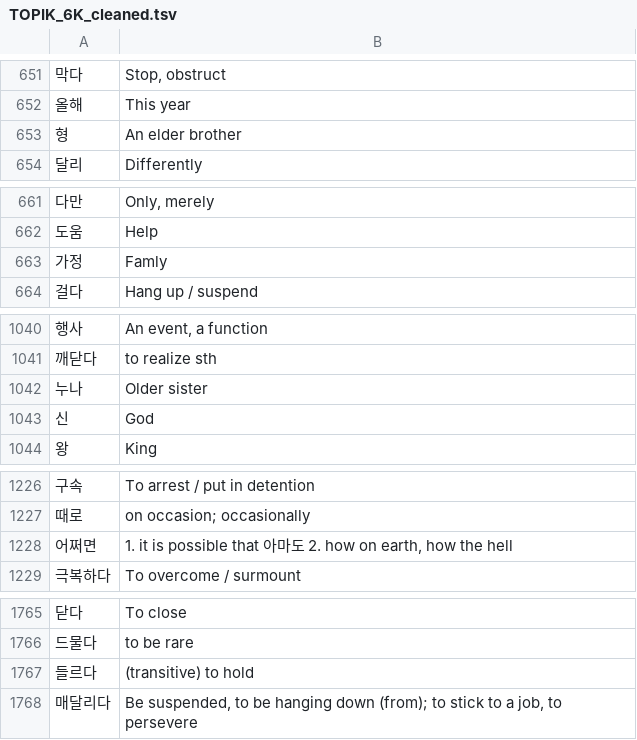
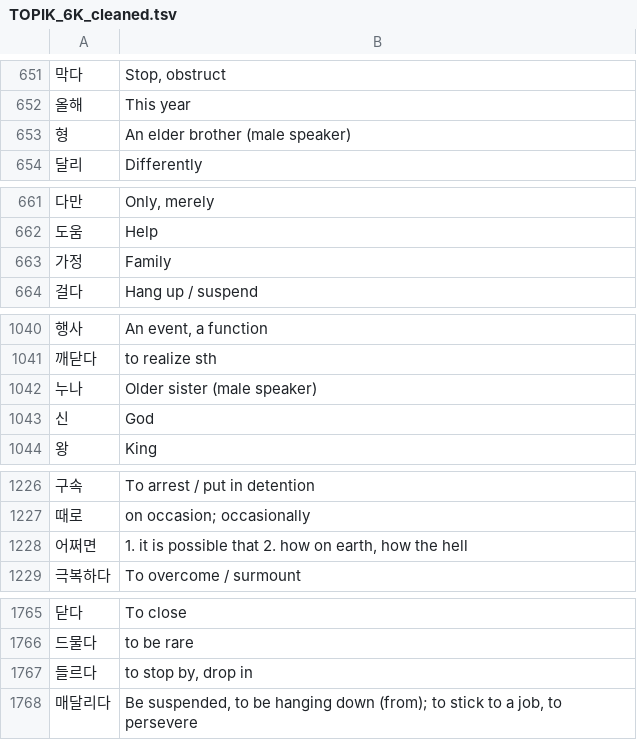
Before and after one commit to thetimothyp/word-lists, a TSV file: ko/TOPIK_6K_cleaned.tsv, drawn as a sheet; only a part is shown, gaps mark what is left out; the diff covers the shown part only.

```diff
--- a/ko/TOPIK_6K_cleaned.tsv
+++ b/ko/TOPIK_6K_cleaned.tsv
@@ -652,3 +652,3 @@
 올해	This year
-형	An elder brother
+형	An elder brother (male speaker)
 달리	Differently
@@ -662,3 +662,3 @@
 도움	Help
-가정	Famly
+가정	Family
 걸다	Hang up / suspend
@@ -1041,3 +1041,3 @@
 깨닫다	to realize sth
-누나	Older sister
+누나	Older sister (male speaker)
 신	God
@@ -1227,3 +1227,3 @@
 때로	on occasion; occasionally
-어쩌면	1. it is possible that 아마도 2. how on earth, how the hell
+어쩌면	1. it is possible that 2. how on earth, how the hell
 극복하다	To overcome / surmount
@@ -1766,3 +1766,3 @@
 드물다	to be rare
-들르다	(transitive) to hold
+들르다	to stop by, drop in
 매달리다	Be suspended, to be hanging down (from); to stick to a job, to persevere
```
Also changed, not shown: 7 edited cells elsewhere in this file.
